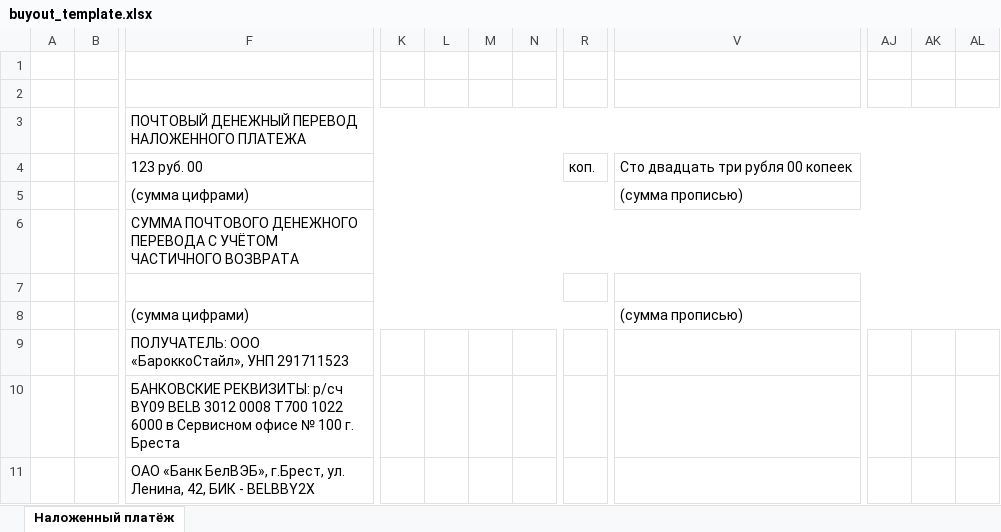
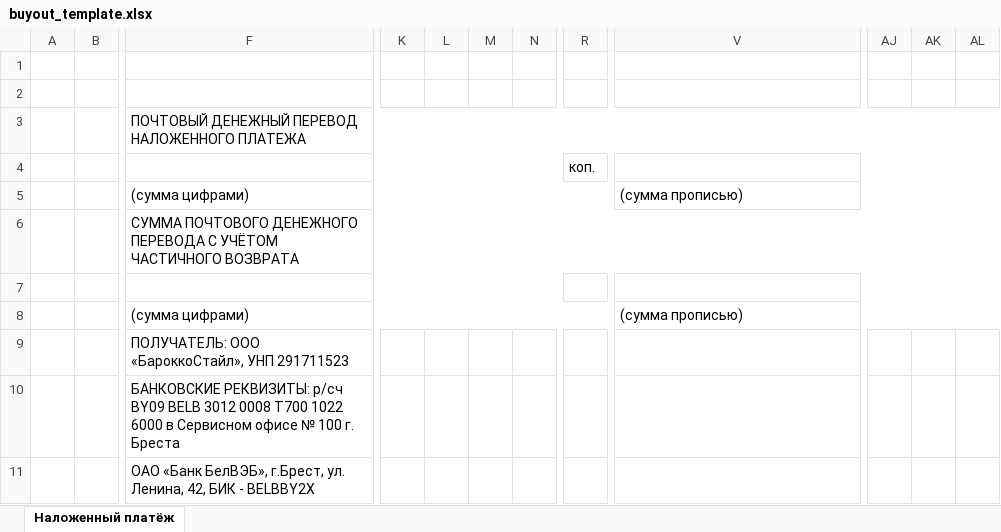
Before and after one commit to dmitrakovich/shop.test, an Excel workbook: src/public/templates/buyout_template.xlsx, sheet Наложенный платёж, drawn as a sheet; only a part is shown, gaps mark what is left out; values as stored, in another font and other column widths than the file's, no cell formats; conditional formats not drawn; removed rows and columns are numbered as before the commit, all else as after; rows hold the shown columns only; the diff covers the shown part only; the diff names each change by its address in the sheet, - before the commit and + after, or states it on an @@ line.

```diff
--- a/src/public/templates/buyout_template.xlsx (sheet Наложенный платёж)
+++ b/src/public/templates/buyout_template.xlsx (sheet Наложенный платёж)
+column L, empty
-column M, empty
-column AK, empty
+column AL, empty
-row 4:  |  | 123 руб. 00 |  |  |  |  | коп. | Сто двадцать три рубля 00 копеек
+row 4:  |  |  |  |  |  |  | коп.
```
Also changed, not shown: 5 added rows, 5 removed rows, 1 edited cell and merged cells elsewhere in this sheet, cell formats, formulas that keep their value, 9 other files.
